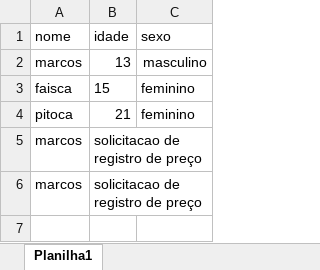
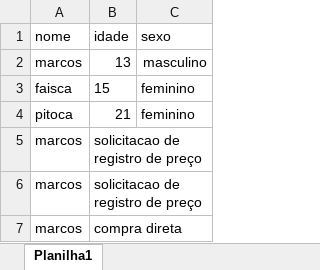
Before and after one commit to brumas2022/patrimonio, an Excel workbook: nova.xlsx, sheet Planilha1, drawn as a sheet; values as stored, in another font and other column widths than the file's, no borders; the diff names each change by its address in the sheet, - before the commit and + after, or states it on an @@ line.

Commit message:
Update nova.xlsx

```diff
--- a/nova.xlsx (sheet Planilha1)
+++ b/nova.xlsx (sheet Planilha1)
+row 7: marcos | compra direta
```
